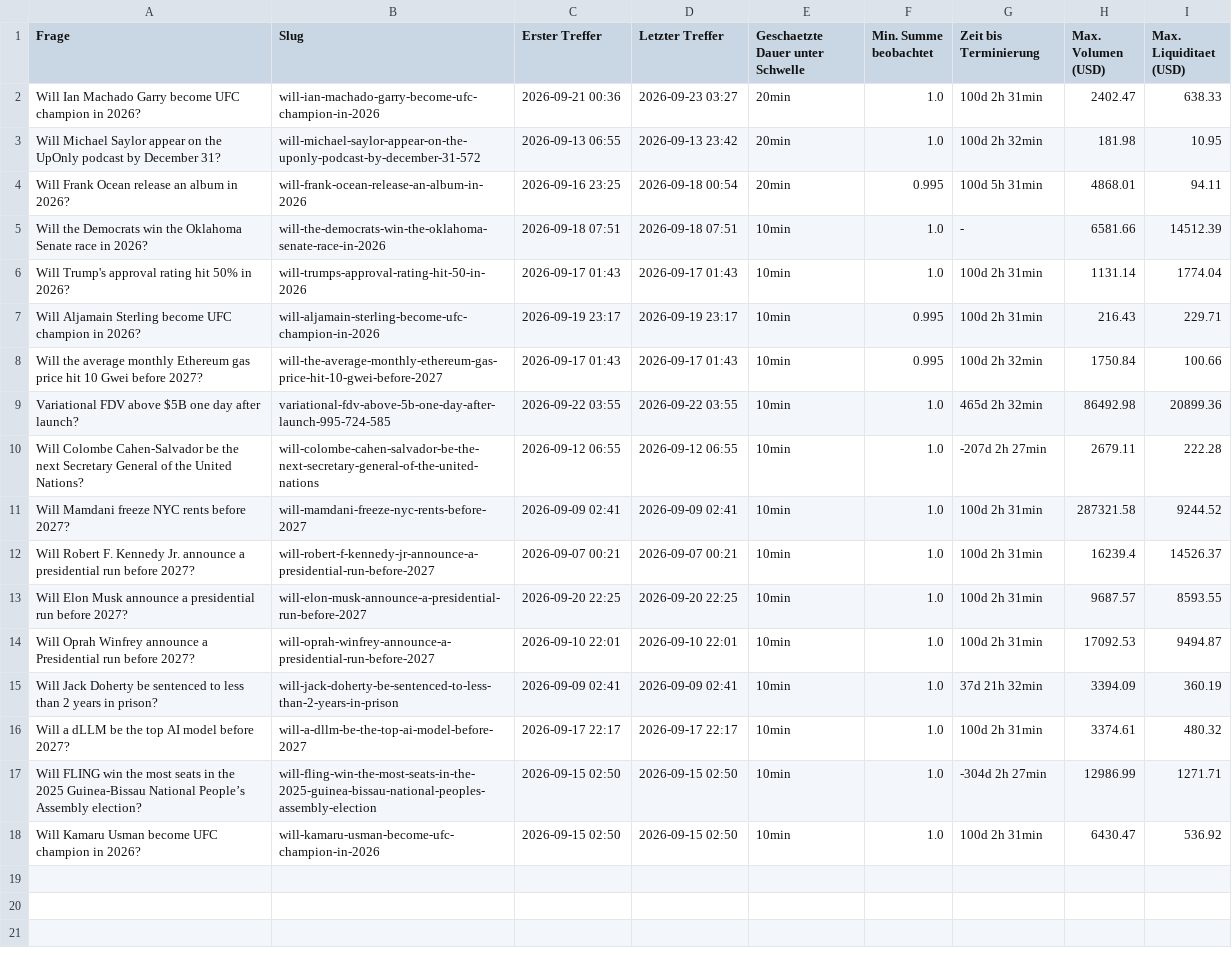
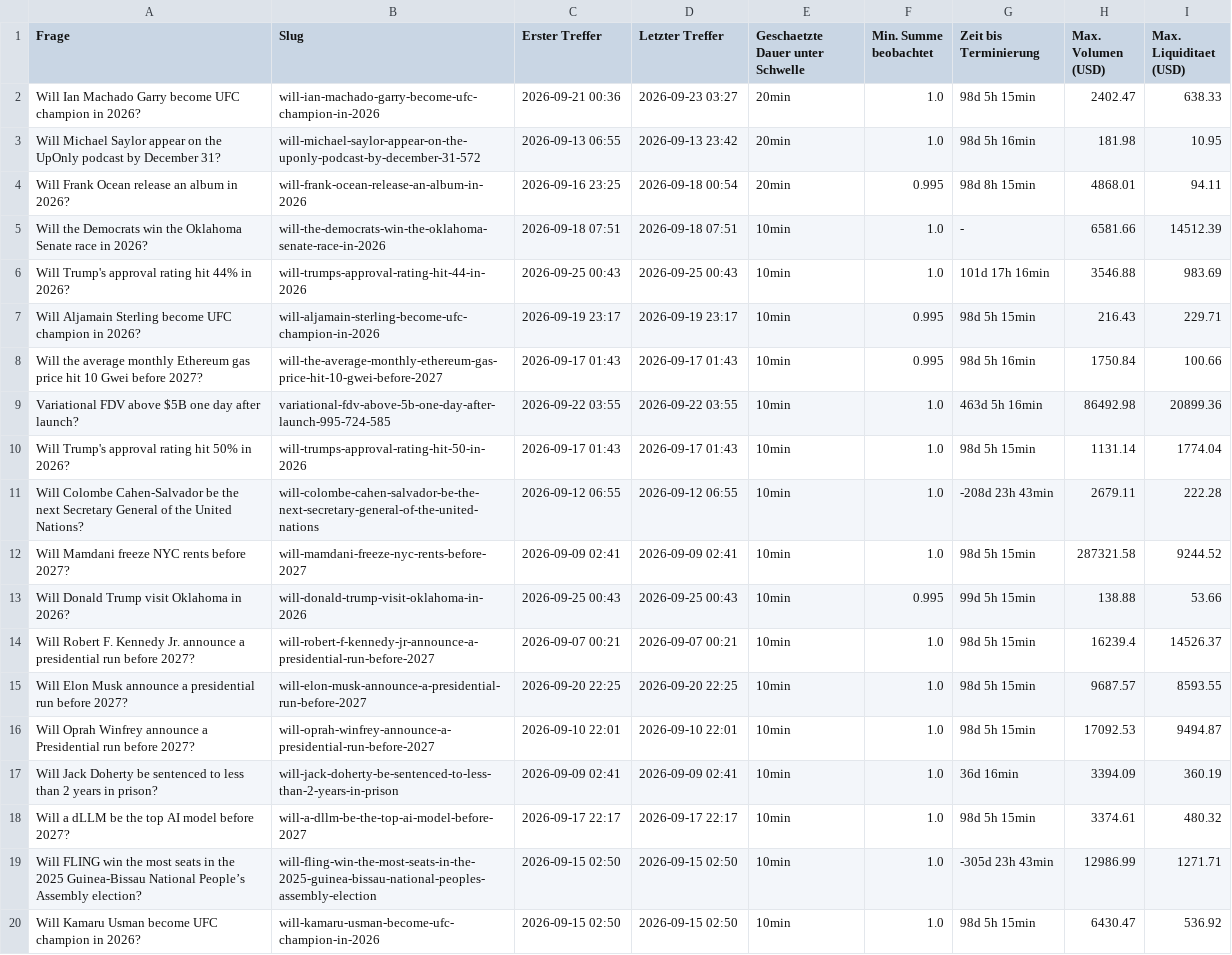
Before and after one commit to rouvenwieland/polymarket-scanner, a CSV file: data/summary.csv, drawn as a sheet; addresses are those after the commit; the diff names each change by its address in the sheet, - before the commit and + after, or states it on an @@ line.

```diff
--- a/data/summary.csv
+++ b/data/summary.csv
-G2 (Zeit bis Terminierung): 100d 2h 31min
+G2 (Zeit bis Terminierung): 98d 5h 15min
-G3 (Zeit bis Terminierung): 100d 2h 32min
+G3 (Zeit bis Terminierung): 98d 5h 16min
-G4 (Zeit bis Terminierung): 100d 5h 31min
+G4 (Zeit bis Terminierung): 98d 8h 15min
-A6 (Frage): Will Trump's approval rating hit 50% in 2026?
+A6 (Frage): Will Trump's approval rating hit 44% in 2026?
-B6 (Slug): will-trumps-approval-rating-hit-50-in-2026
+B6 (Slug): will-trumps-approval-rating-hit-44-in-2026
-C6 (Erster Treffer): 2026-09-17 01:43
+C6 (Erster Treffer): 2026-09-25 00:43
-D6 (Letzter Treffer): 2026-09-17 01:43
+D6 (Letzter Treffer): 2026-09-25 00:43
-G6 (Zeit bis Terminierung): 100d 2h 31min
+G6 (Zeit bis Terminierung): 101d 17h 16min
-H6 (Max. Volumen (USD)): 1131.14
+H6 (Max. Volumen (USD)): 3546.88
-I6 (Max. Liquiditaet (USD)): 1774.04
+I6 (Max. Liquiditaet (USD)): 983.69
-G7 (Zeit bis Terminierung): 100d 2h 31min
+G7 (Zeit bis Terminierung): 98d 5h 15min
-G8 (Zeit bis Terminierung): 100d 2h 32min
+G8 (Zeit bis Terminierung): 98d 5h 16min
-G9 (Zeit bis Terminierung): 465d 2h 32min
+G9 (Zeit bis Terminierung): 463d 5h 16min
+row 10: Will Trump's approval rating hit 50% in 2026? | will-trumps-approval-rating-hit-50-in-2026 | 2026-09-17 01:43 | 2026-09-17 01:43 | 10min | 1.0 | 98d 5h 15min | 1131.14 | 1774.04
-G11 (Zeit bis Terminierung): -207d 2h 27min
+G11 (Zeit bis Terminierung): -208d 23h 43min
-G12 (Zeit bis Terminierung): 100d 2h 31min
+G12 (Zeit bis Terminierung): 98d 5h 15min
+row 13: Will Donald Trump visit Oklahoma in 2026? | will-donald-trump-visit-oklahoma-in-2026 | 2026-09-25 00:43 | 2026-09-25 00:43 | 10min | 0.995 | 99d 5h 15min | 138.88 | 53.66
-G14:G16 (Zeit bis Terminierung): 100d 2h 31min
+G14:G16 (Zeit bis Terminierung): 98d 5h 15min
-G17 (Zeit bis Terminierung): 37d 21h 32min
+G17 (Zeit bis Terminierung): 36d 16min
-G18 (Zeit bis Terminierung): 100d 2h 31min
+G18 (Zeit bis Terminierung): 98d 5h 15min
-G19 (Zeit bis Terminierung): -304d 2h 27min
+G19 (Zeit bis Terminierung): -305d 23h 43min
-G20 (Zeit bis Terminierung): 100d 2h 31min
+G20 (Zeit bis Terminierung): 98d 5h 15min
```
Also changed, not shown: data/snapshots.csv.
